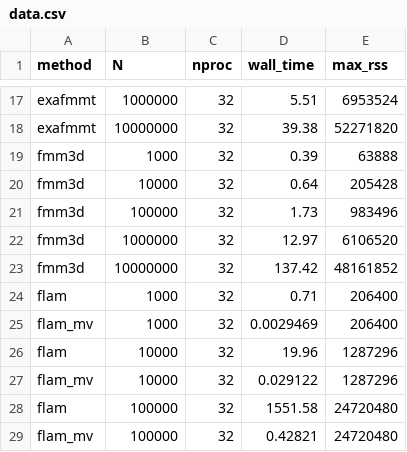
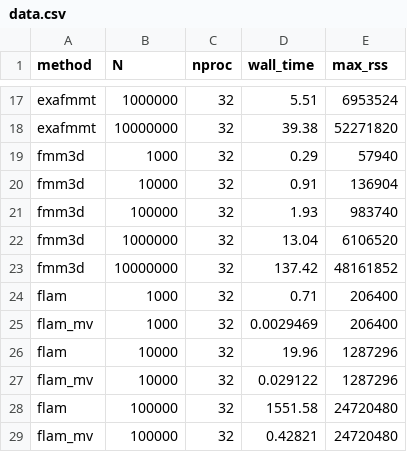
Before and after one commit to skailasa/phd-thesis, a CSV file: code/ch_2/data.csv, drawn as a sheet; only a part is shown, gaps mark what is left out.

```diff
--- a/code/ch_2/data.csv
+++ b/code/ch_2/data.csv
@@ -18,6 +18,6 @@ exafmmt,1000000,32,5.51,6953524
 exafmmt,10000000,32,39.38,52271820
-fmm3d,1000,32,0.39,63888
-fmm3d,10000,32,0.64,205428
-fmm3d,100000,32,1.73,983496
-fmm3d,1000000,32,12.97,6106520
+fmm3d,1000,32,0.29,57940
+fmm3d,10000,32,0.91,136904
+fmm3d,100000,32,1.93,983740
+fmm3d,1000000,32,13.04,6106520
 fmm3d,10000000,32,137.42,48161852
```
Also changed, not shown: 6 other files.
